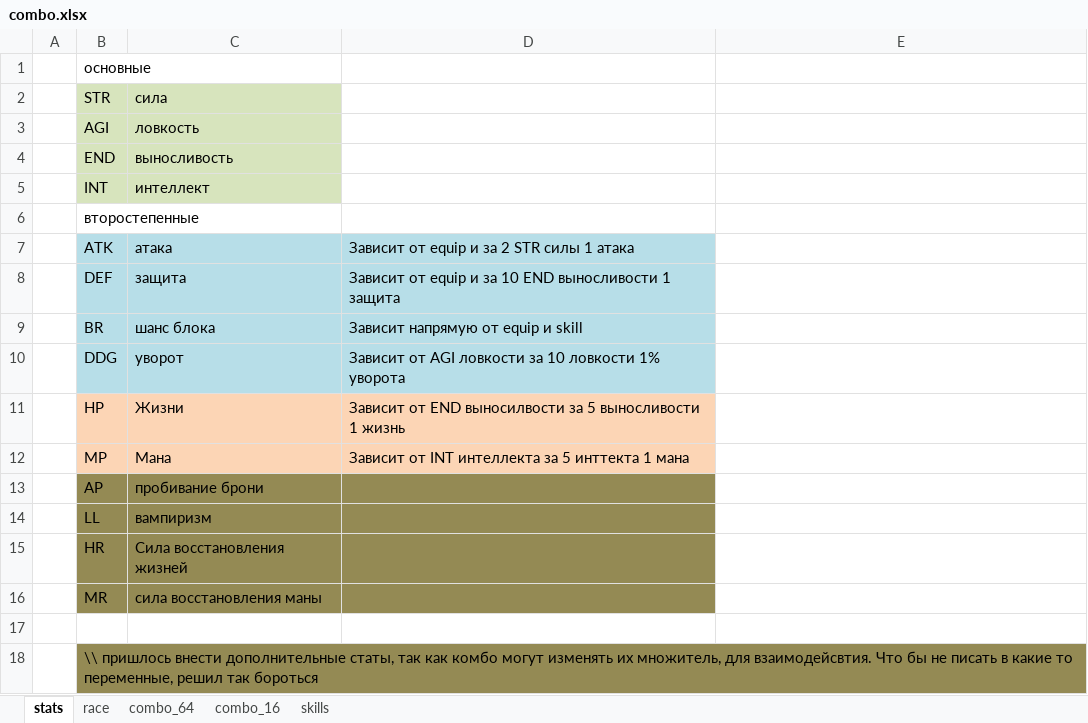
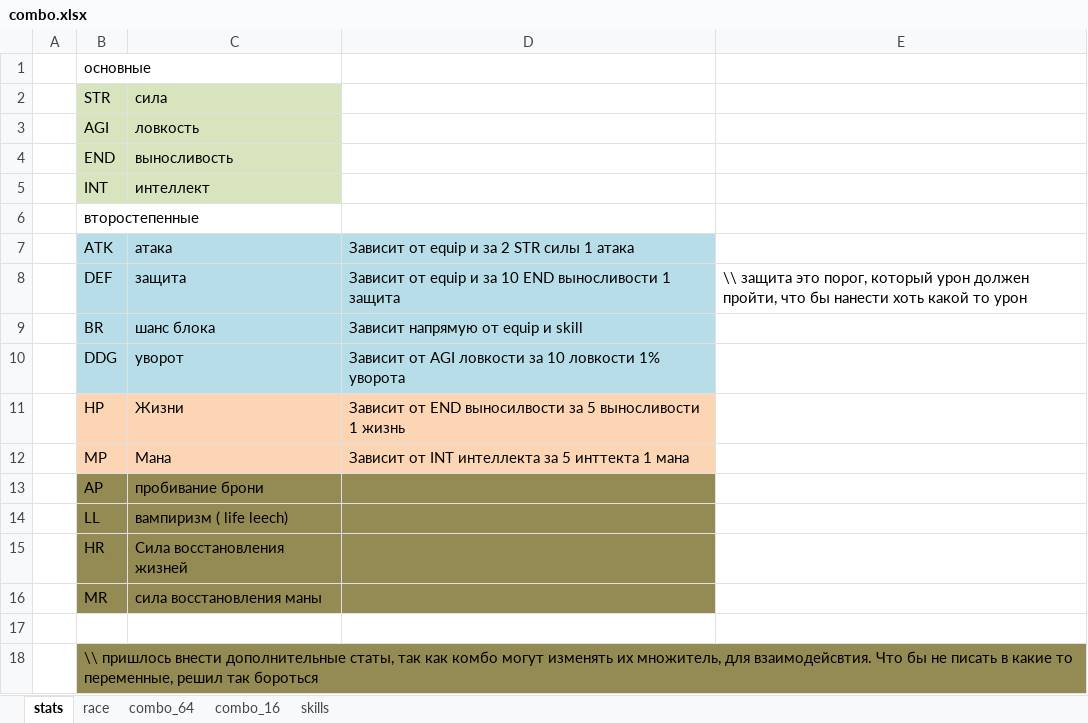
Before and after one commit to 0n3W4y/hory-card-v2.0, an Excel workbook: combo.xlsx, sheet stats, drawn as a sheet; values as stored, in another font and other column widths than the file's, no borders; the diff names each change by its address in the sheet, - before the commit and + after, or states it on an @@ line.

```diff
--- a/combo.xlsx (sheet stats)
+++ b/combo.xlsx (sheet stats)
-E8: (empty)
+E8: \\ защита это порог, который урон должен пройти, что бы нанести хоть какой то урон
-C14: вампиризм
+C14: вампиризм ( life leech)
```
Also changed, not shown: sheet combo_64, sheet race, 2 other files.
